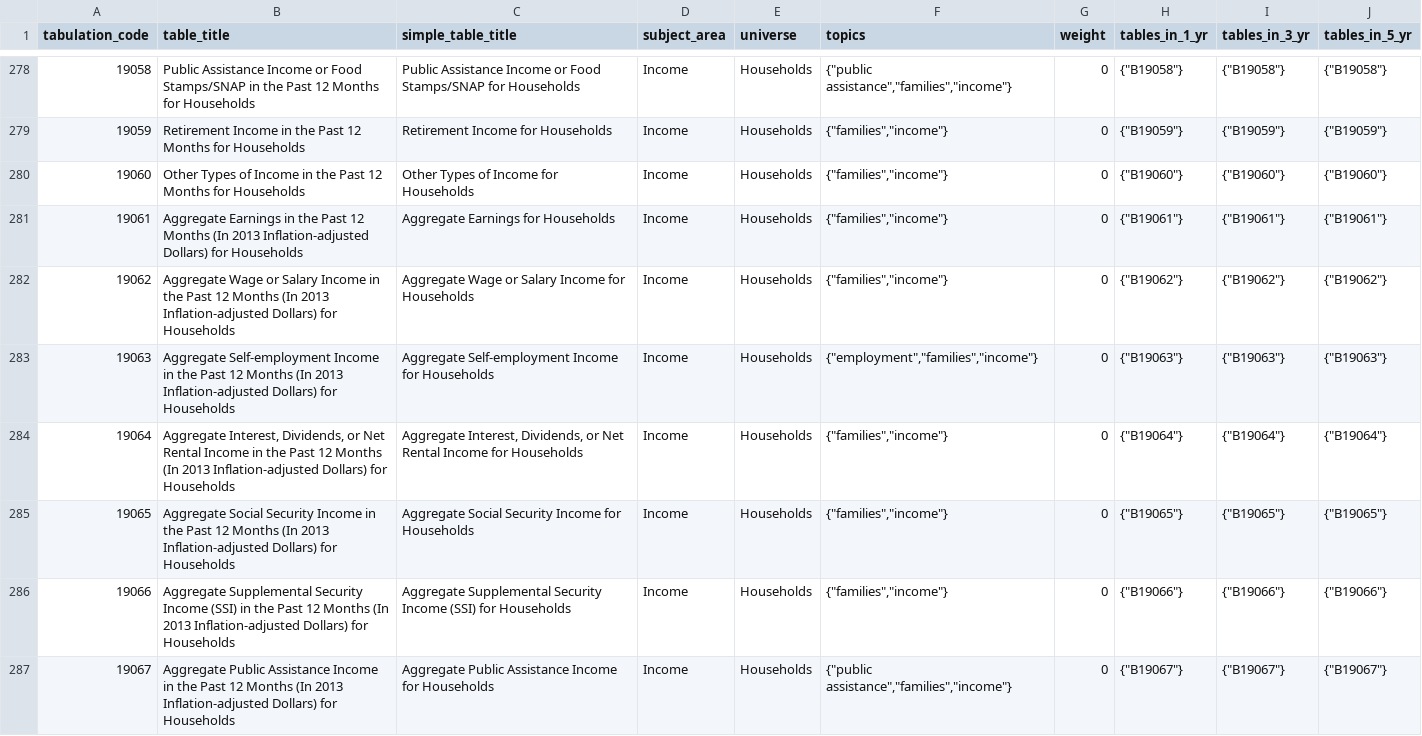
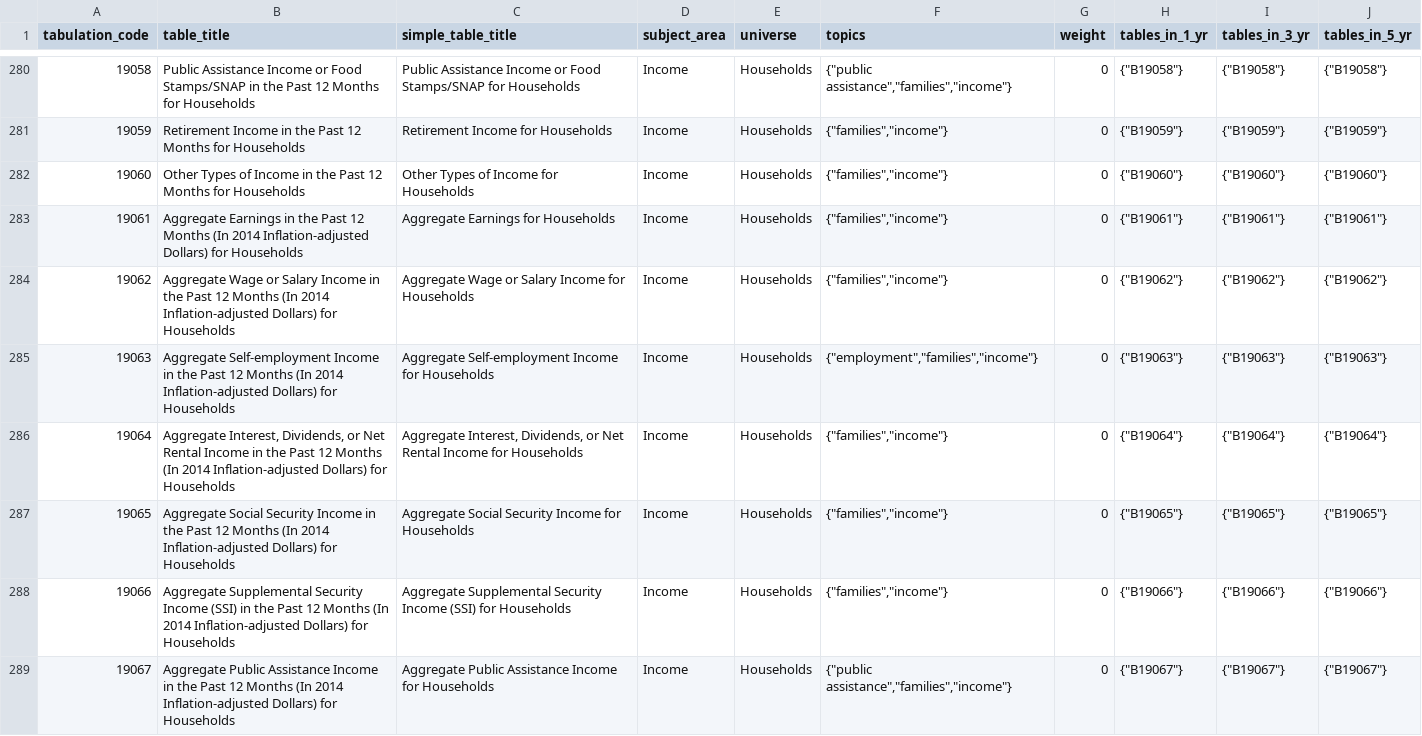
Before and after one commit to censusreporter/census-table-metadata, a CSV file: precomputed/unified_metadata.csv, drawn as a sheet; only a part is shown, gaps mark what is left out; the diff covers the shown part only.

```diff
--- a/precomputed/unified_metadata.csv
+++ b/precomputed/unified_metadata.csv
@@ -280,8 +282,8 @@ tabulation_code,table_title,simple_table_title,subject_area,universe,topics,weig
 19060,Other Types of Income in the Past 12 Months for Households,Other Types of Income for Households,Income,Households,"{""families"",""income""}",0,"{""B19060""}","{""B19060""}","{""B19060""}"
-19061,Aggregate Earnings in the Past 12 Months (In 2013 Inflation-adjusted Dollars) for Households,Aggregate Earnings for Households,Income,Households,"{""families"",""income""}",0,"{""B19061""}","{""B19061""}","{""B19061""}"
-19062,Aggregate Wage or Salary Income in the Past 12 Months (In 2013 Inflation-adjusted Dollars) for Households,Aggregate Wage or Salary Income for Households,Income,Households,"{""families"",""income""}",0,"{""B19062""}","{""B19062""}","{""B19062""}"
-19063,Aggregate Self-employment Income in the Past 12 Months (In 2013 Inflation-adjusted Dollars) for Households,Aggregate Self-employment Income for Households,Income,Households,"{""employment"",""families"",""income""}",0,"{""B19063""}","{""B19063""}","{""B19063""}"
-19064,"Aggregate Interest, Dividends, or Net Rental Income in the Past 12 Months (In 2013 Inflation-adjusted Dollars) for Households","Aggregate Interest, Dividends, or Net Rental Income for Households",Income,Households,"{""families"",""income""}",0,"{""B19064""}","{""B19064""}","{""B19064""}"
-19065,Aggregate Social Security Income in the Past 12 Months (In 2013 Inflation-adjusted Dollars) for Households,Aggregate Social Security Income for Households,Income,Households,"{""families"",""income""}",0,"{""B19065""}","{""B19065""}","{""B19065""}"
-19066,Aggregate Supplemental Security Income (SSI) in the Past 12 Months (In 2013 Inflation-adjusted Dollars) for Households,Aggregate Supplemental Security Income (SSI) for Households,Income,Households,"{""families"",""income""}",0,"{""B19066""}","{""B19066""}","{""B19066""}"
-19067,Aggregate Public Assistance Income in the Past 12 Months (In 2013 Inflation-adjusted Dollars) for Households,Aggregate Public Assistance Income for Households,Income,Households,"{""public assistance"",""families"",""income""}",0,"{""B19067""}","{""B19067""}","{""B19067""}"
+19061,Aggregate Earnings in the Past 12 Months (In 2014 Inflation-adjusted Dollars) for Households,Aggregate Earnings for Households,Income,Households,"{""families"",""income""}",0,"{""B19061""}","{""B19061""}","{""B19061""}"
+19062,Aggregate Wage or Salary Income in the Past 12 Months (In 2014 Inflation-adjusted Dollars) for Households,Aggregate Wage or Salary Income for Households,Income,Households,"{""families"",""income""}",0,"{""B19062""}","{""B19062""}","{""B19062""}"
+19063,Aggregate Self-employment Income in the Past 12 Months (In 2014 Inflation-adjusted Dollars) for Households,Aggregate Self-employment Income for Households,Income,Households,"{""employment"",""families"",""income""}",0,"{""B19063""}","{""B19063""}","{""B19063""}"
+19064,"Aggregate Interest, Dividends, or Net Rental Income in the Past 12 Months (In 2014 Inflation-adjusted Dollars) for Households","Aggregate Interest, Dividends, or Net Rental Income for Households",Income,Households,"{""families"",""income""}",0,"{""B19064""}","{""B19064""}","{""B19064""}"
+19065,Aggregate Social Security Income in the Past 12 Months (In 2014 Inflation-adjusted Dollars) for Households,Aggregate Social Security Income for Households,Income,Households,"{""families"",""income""}",0,"{""B19065""}","{""B19065""}","{""B19065""}"
+19066,Aggregate Supplemental Security Income (SSI) in the Past 12 Months (In 2014 Inflation-adjusted Dollars) for Households,Aggregate Supplemental Security Income (SSI) for Households,Income,Households,"{""families"",""income""}",0,"{""B19066""}","{""B19066""}","{""B19066""}"
+19067,Aggregate Public Assistance Income in the Past 12 Months (In 2014 Inflation-adjusted Dollars) for Households,Aggregate Public Assistance Income for Households,Income,Households,"{""public assistance"",""families"",""income""}",0,"{""B19067""}","{""B19067""}","{""B19067""}"
```
Also changed, not shown: 4 added rows and 141 edited cells elsewhere in this file, 2 other files.
